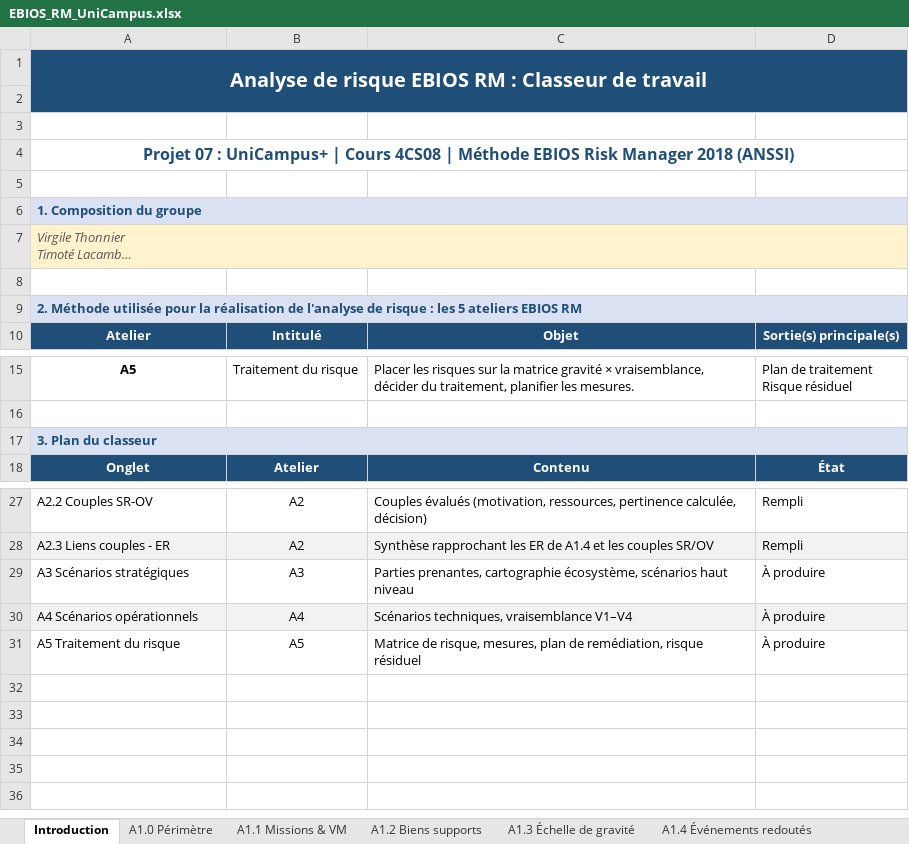
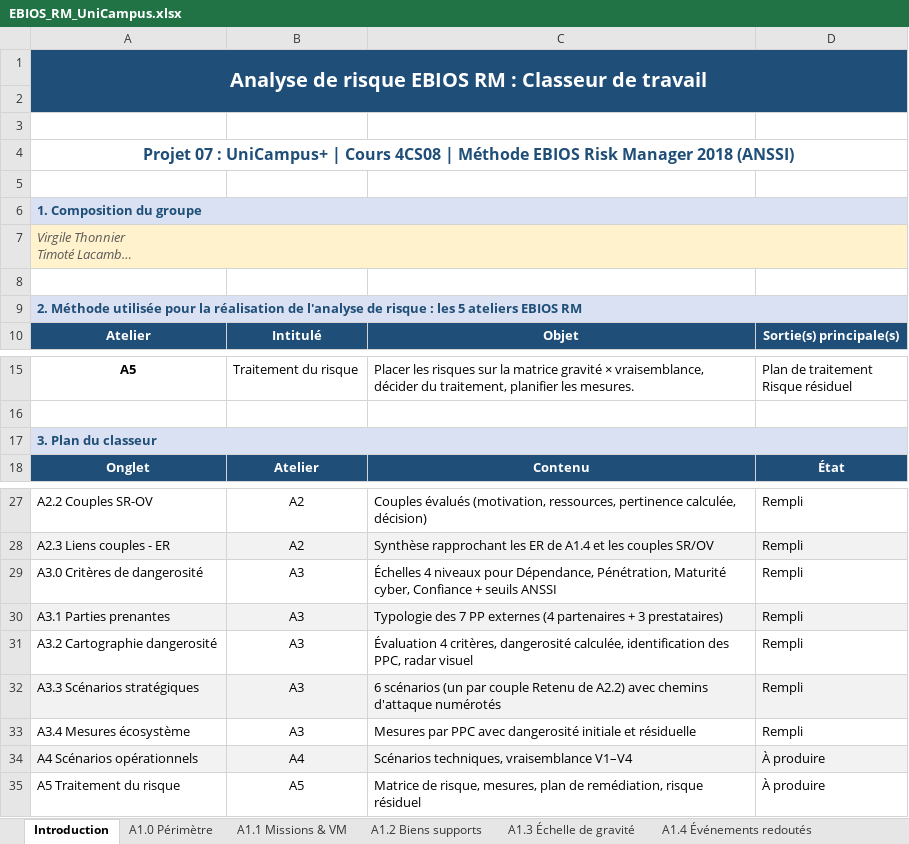
Before and after one commit to Eligrive/maquettage-securisation-si, an Excel workbook: analyse-risque/EBIOS_RM_UniCampus.xlsx, sheet Introduction, drawn as a sheet; only a part is shown, gaps mark what is left out; long unchanged cells end in …; values as stored, in another font and other column widths than the file's, no borders; addresses are those after the commit; the diff names each change by its address in the sheet, - before the commit and + after, or states it on an @@ line.

```diff
--- a/analyse-risque/EBIOS_RM_UniCampus.xlsx (sheet Introduction)
+++ b/analyse-risque/EBIOS_RM_UniCampus.xlsx (sheet Introduction)
-B1:D1 fill: #1F4E78
+B1:D1 fill: none
-A2:D2 fill: #1F4E78
+A2:D2 fill: none
-B6:D6 fill: #D9E1F2
+B6:D6 fill: none
-B7:D7 fill: #FFF2CC
+B7:D7 fill: none
-B9:D9 fill: #D9E1F2
+B9:D9 fill: none
-B17:D17 fill: #D9E1F2
+B17:D17 fill: none
+row 29: A3.0 Critères de dangerosité | A3 | Échelles 4 niveaux pour Dépendance, Pénétration, Maturité cyber, Confiance + seuils ANSSI | Rempli
+row 30: A3.1 Parties prenantes | A3 | Typologie des 7 PP externes (4 partenaires + 3 prestataires) | Rempli
+row 31: A3.2 Cartographie dangerosité | A3 | Évaluation 4 critères, dangerosité calculée, identification des PPC, radar visuel | Rempli
-A32: A3 Scénarios stratégiques
+A32: A3.3 Scénarios stratégiques
-A32:D32 fill: none
+A32:D32 fill: #F2F2F2
-C32: Parties prenantes, cartographie écosystème, scénarios haut niveau
+C32: 6 scénarios (un par couple Retenu de A2.2) avec chemins d'attaque numérotés
-D32: À produire
+D32: Rempli
+row 33: A3.4 Mesures écosystème | A3 | Mesures par PPC avec dangerosité initiale et résiduelle | Rempli
```
Also changed, not shown: sheet A3.0 Critères de dangerosité, sheet A2.0 Échelle de pertinence, sheet A2.2 Couples SR-OV, sheet A1.3 Échelle de gravité, sheet A1.1 Missions & VM, sheet A1.4 Événements redoutés, 6 more sheets, other sheet tabs, charts or pictures.
